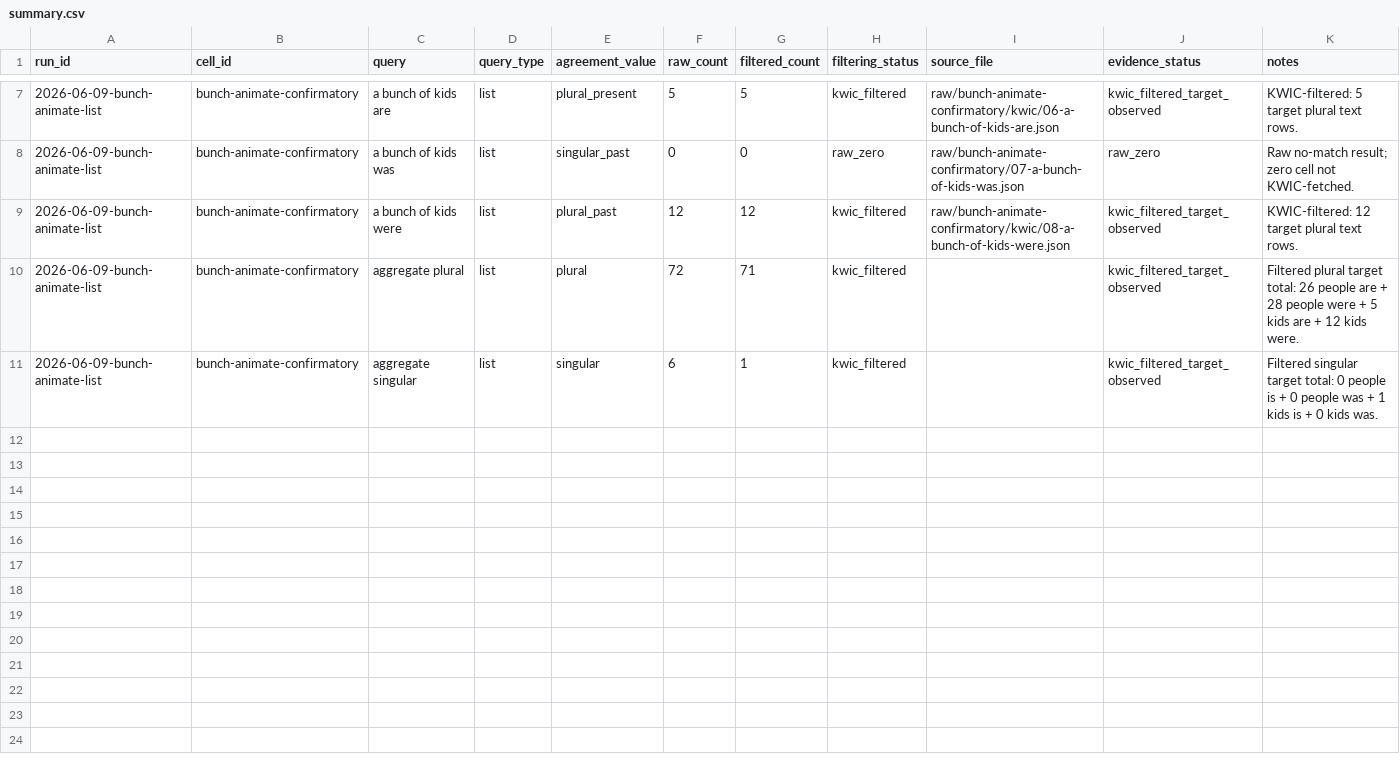
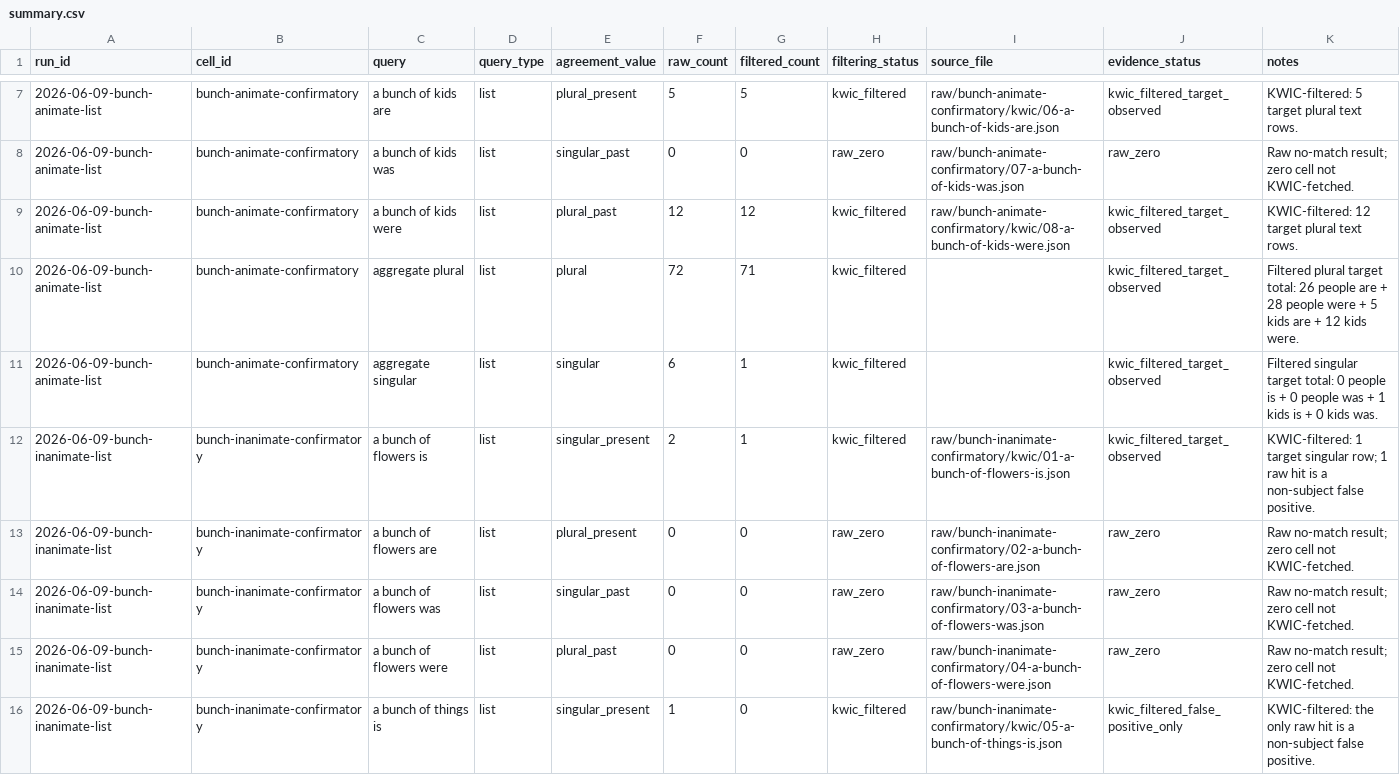
Before and after one commit to BrettRey/Grammaticality-de-idealized-v2, a CSV file: subprojects/evolutionary-dag-workbench/data/agr-coca-projection/summary.csv, drawn as a sheet; only a part is shown, gaps mark what is left out; the diff covers the shown part only.

Commit message:
Add AGR COCA inanimate bunch tranche

```diff
--- a/subprojects/evolutionary-dag-workbench/data/agr-coca-projection/summary.csv
+++ b/subprojects/evolutionary-dag-workbench/data/agr-coca-projection/summary.csv
@@ -11 +11,6 @@ run_id,cell_id,query,query_type,agreement_value,raw_count,filtered_count,filteri
 2026-06-09-bunch-animate-list,bunch-animate-confirmatory,aggregate singular,list,singular,6,1,kwic_filtered,,kwic_filtered_target_observed,Filtered singular target total: 0 people is + 0 people was + 1 kids is + 0 kids was.
+2026-06-09-bunch-inanimate-list,bunch-inanimate-confirmatory,a bunch of flowers is,list,singular_present,2,1,kwic_filtered,raw/bunch-inanimate-confirmatory/kwic/01-a-bunch-of-flowers-is.json,kwic_filtered_target_observed,KWIC-filtered: 1 target singular row; 1 raw hit is a non-subject false positive.
+2026-06-09-bunch-inanimate-list,bunch-inanimate-confirmatory,a bunch of flowers are,list,plural_present,0,0,raw_zero,raw/bunch-inanimate-confirmatory/02-a-bunch-of-flowers-are.json,raw_zero,Raw no-match result; zero cell not KWIC-fetched.
+2026-06-09-bunch-inanimate-list,bunch-inanimate-confirmatory,a bunch of flowers was,list,singular_past,0,0,raw_zero,raw/bunch-inanimate-confirmatory/03-a-bunch-of-flowers-was.json,raw_zero,Raw no-match result; zero cell not KWIC-fetched.
+2026-06-09-bunch-inanimate-list,bunch-inanimate-confirmatory,a bunch of flowers were,list,plural_past,0,0,raw_zero,raw/bunch-inanimate-confirmatory/04-a-bunch-of-flowers-were.json,raw_zero,Raw no-match result; zero cell not KWIC-fetched.
+2026-06-09-bunch-inanimate-list,bunch-inanimate-confirmatory,a bunch of things is,list,singular_present,1,0,kwic_filtered,raw/bunch-inanimate-confirmatory/kwic/05-a-bunch-of-things-is.json,kwic_filtered_false_positive_only,KWIC-filtered: the only raw hit is a non-subject false positive.
```
Also changed, not shown: 5 added rows elsewhere in this file, subprojects/evolutionary-dag-workbench/data/agr-coca-projection/query-plan.csv, 17 other files.
